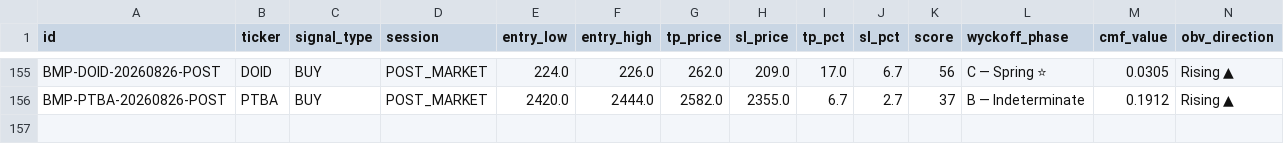
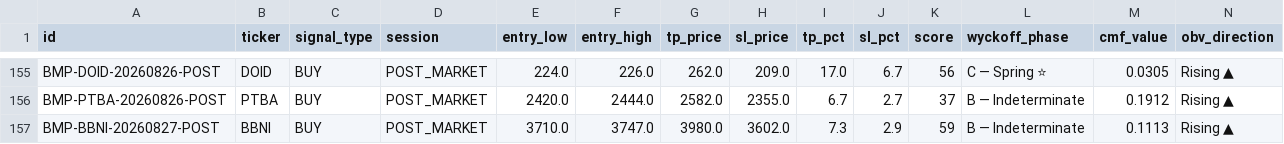
Before and after one commit to aryarifki/bandarmology-signalsFork, a CSV file: data/signals.csv, drawn as a sheet; only a part is shown, gaps mark what is left out; rows hold the shown columns only; the diff names each change by its address in the sheet, - before the commit and + after, or states it on an @@ line.

Commit message:
signals POST_MARKET 2026-08-27 10:29 UTC

```diff
--- a/data/signals.csv
+++ b/data/signals.csv
+row 157: BMP-BBNI-20260827-POST | BBNI | BUY | POST_MARKET | 3710.0 | 3747.0 | 3980.0 | 3602.0 | 7.3 | 2.9 | 59 | B — Indeterminate | 0.1113 | Rising ▲
```
